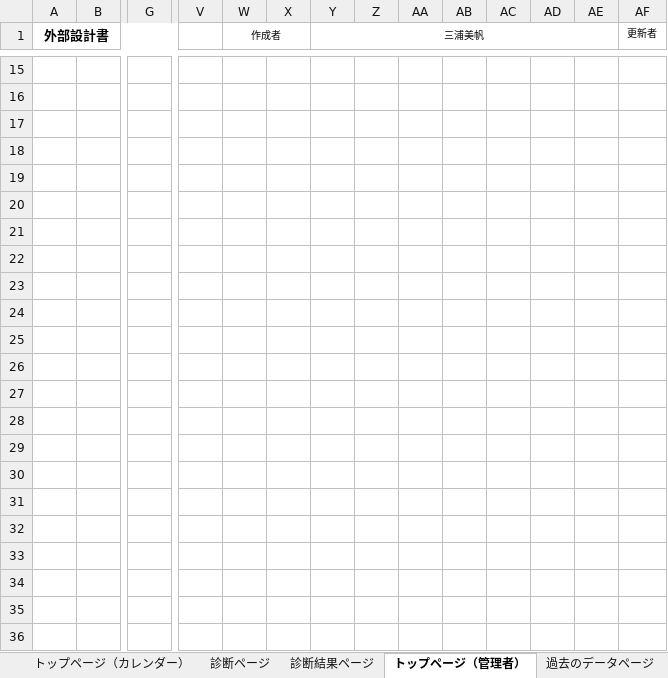
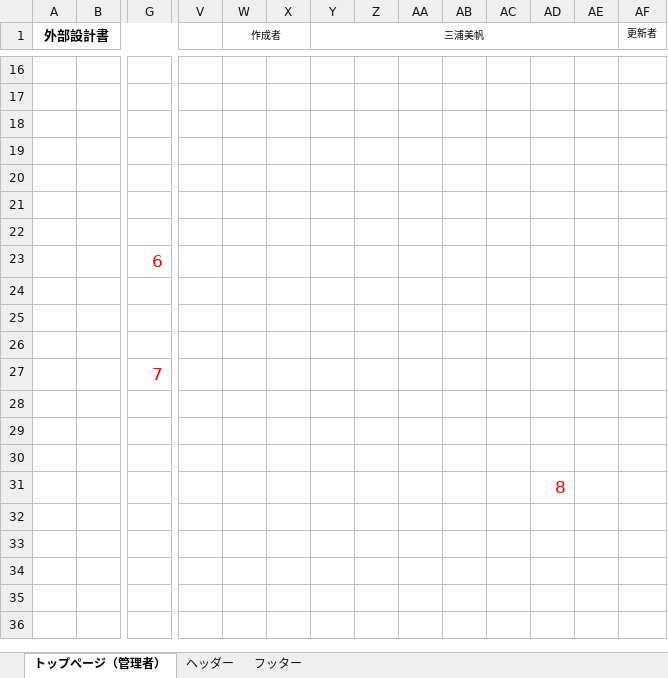
Before and after one commit to DOJO-2021/C-3, an Excel workbook: documnets/外部設計（個人）/外部設計書_ヨッシーアイランド(三浦).xlsx, sheet トップページ（管理者）, drawn as a sheet; only a part is shown, gaps mark what is left out; values as stored, in another font and other column widths than the file's, no borders; charts and pictures not drawn; removed rows and columns are numbered as before the commit, all else as after; rows hold the shown columns only; the diff covers the shown part only; the diff names each change by its address in the sheet, - before the commit and + after, or states it on an @@ line.

```diff
--- a/documnets/外部設計（個人）/外部設計書_ヨッシーアイランド(三浦).xlsx (sheet トップページ（管理者）)
+++ b/documnets/外部設計（個人）/外部設計書_ヨッシーアイランド(三浦).xlsx (sheet トップページ（管理者）)
@@ sheet tab hidden: トップページ（カレンダー） @@
@@ sheet tab hidden: 診断ページ @@
@@ sheet tab hidden: 診断結果ページ @@
@@ sheet tab hidden: 過去のデータページ @@
+row 23:  |  | 6
+row 27:  |  | 7
-AD31: (empty)
+AD31: 8
-row 29: (empty)
-row 30: (empty)
-row 31: (empty)
```
Also changed, not shown: 11 added rows, 7 removed rows and 2 edited cells elsewhere in this sheet, other sheet tabs, charts or pictures.
